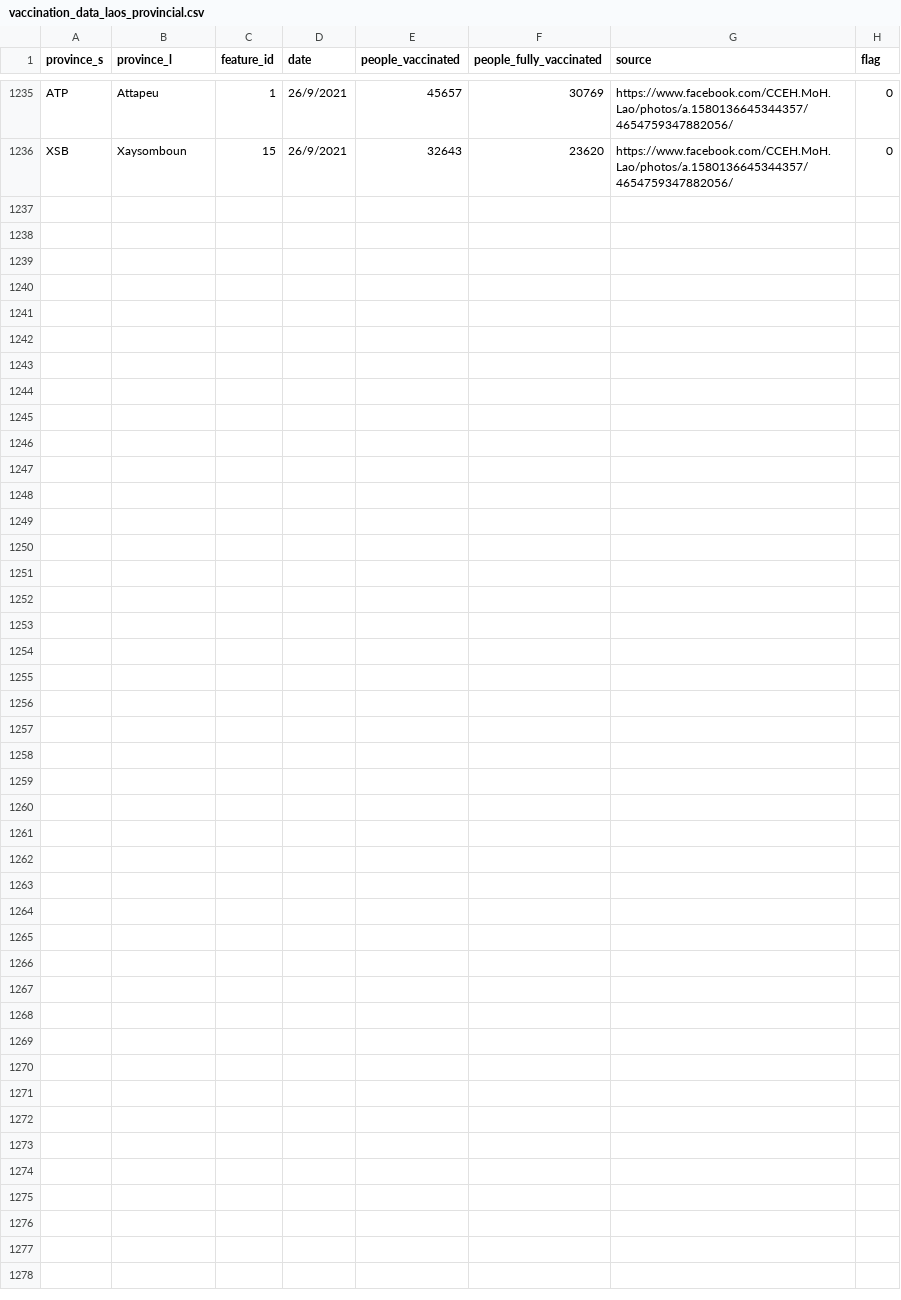
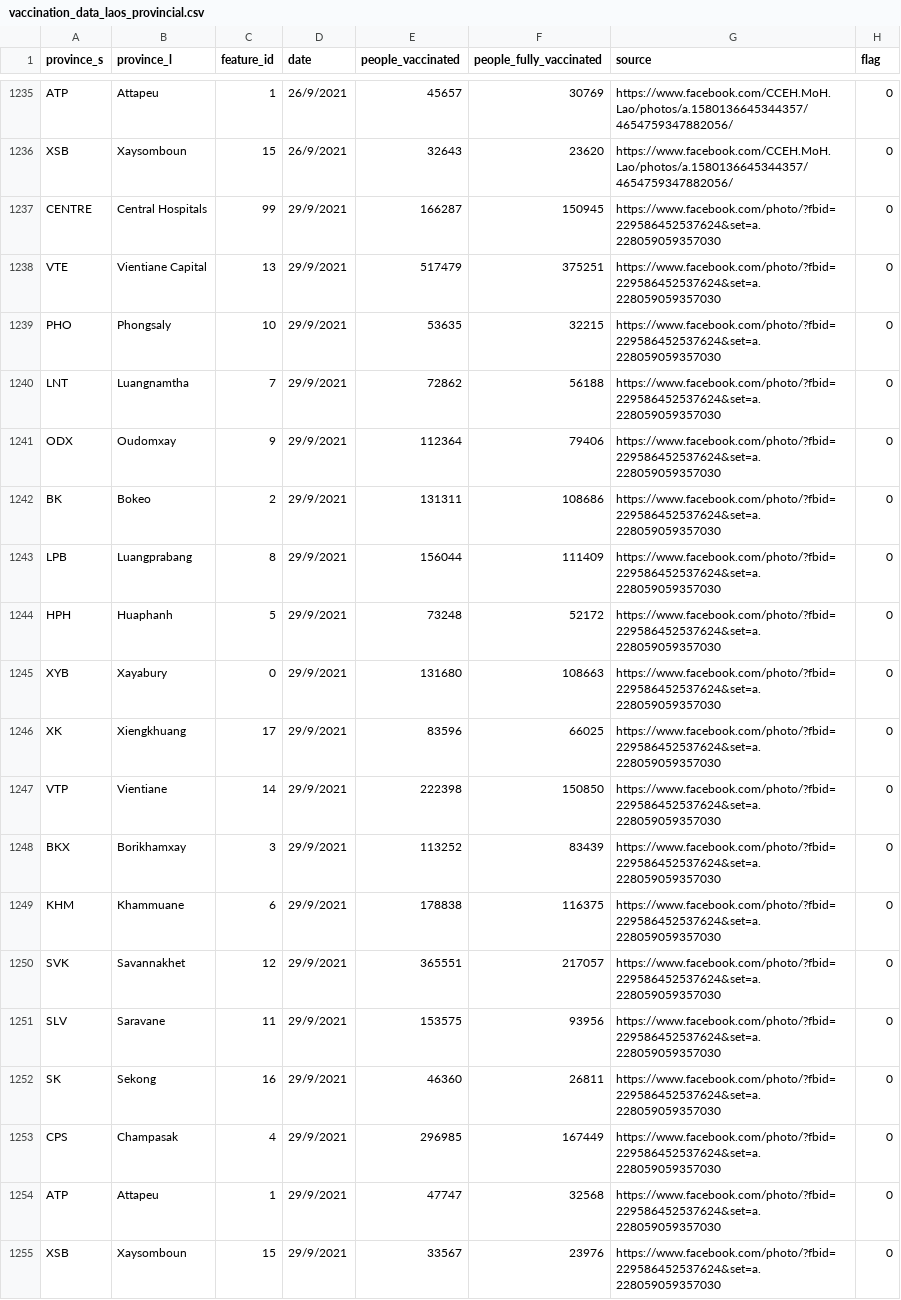
Before and after one commit to douangtavanh/covid-19-data-laos, a CSV file: data/vaccination_data_laos_provincial.csv, drawn as a sheet; only a part is shown, gaps mark what is left out.

Commit message:
update data

```diff
--- a/data/vaccination_data_laos_provincial.csv
+++ b/data/vaccination_data_laos_provincial.csv
@@ -1236 +1236,20 @@ ATP,Attapeu,1,26/9/2021,45657,30769,https://www.facebook.com/CCEH.MoH.Lao/photos
 XSB,Xaysomboun,15,26/9/2021,32643,23620,https://www.facebook.com/CCEH.MoH.Lao/photos/a.1580136645344357/4654759347882056/,0
+CENTRE,Central Hospitals,99,29/9/2021,166287,150945,https://www.facebook.com/photo/?fbid=229586452537624&set=a.228059059357030,0
+VTE,Vientiane Capital,13,29/9/2021,517479,375251,https://www.facebook.com/photo/?fbid=229586452537624&set=a.228059059357030,0
+PHO,Phongsaly,10,29/9/2021,53635,32215,https://www.facebook.com/photo/?fbid=229586452537624&set=a.228059059357030,0
+LNT,Luangnamtha,7,29/9/2021,72862,56188,https://www.facebook.com/photo/?fbid=229586452537624&set=a.228059059357030,0
+ODX,Oudomxay,9,29/9/2021,112364,79406,https://www.facebook.com/photo/?fbid=229586452537624&set=a.228059059357030,0
+BK,Bokeo,2,29/9/2021,131311,108686,https://www.facebook.com/photo/?fbid=229586452537624&set=a.228059059357030,0
+LPB,Luangprabang,8,29/9/2021,156044,111409,https://www.facebook.com/photo/?fbid=229586452537624&set=a.228059059357030,0
+HPH,Huaphanh,5,29/9/2021,73248,52172,https://www.facebook.com/photo/?fbid=229586452537624&set=a.228059059357030,0
+XYB,Xayabury,0,29/9/2021,131680,108663,https://www.facebook.com/photo/?fbid=229586452537624&set=a.228059059357030,0
+XK,Xiengkhuang,17,29/9/2021,83596,66025,https://www.facebook.com/photo/?fbid=229586452537624&set=a.228059059357030,0
+VTP,Vientiane,14,29/9/2021,222398,150850,https://www.facebook.com/photo/?fbid=229586452537624&set=a.228059059357030,0
+BKX,Borikhamxay,3,29/9/2021,113252,83439,https://www.facebook.com/photo/?fbid=229586452537624&set=a.228059059357030,0
+KHM,Khammuane,6,29/9/2021,178838,116375,https://www.facebook.com/photo/?fbid=229586452537624&set=a.228059059357030,0
+SVK,Savannakhet,12,29/9/2021,365551,217057,https://www.facebook.com/photo/?fbid=229586452537624&set=a.228059059357030,0
+SLV,Saravane,11,29/9/2021,153575,93956,https://www.facebook.com/photo/?fbid=229586452537624&set=a.228059059357030,0
+SK,Sekong,16,29/9/2021,46360,26811,https://www.facebook.com/photo/?fbid=229586452537624&set=a.228059059357030,0
+CPS,Champasak,4,29/9/2021,296985,167449,https://www.facebook.com/photo/?fbid=229586452537624&set=a.228059059357030,0
+ATP,Attapeu,1,29/9/2021,47747,32568,https://www.facebook.com/photo/?fbid=229586452537624&set=a.228059059357030,0
+XSB,Xaysomboun,15,29/9/2021,33567,23976,https://www.facebook.com/photo/?fbid=229586452537624&set=a.228059059357030,0
```
Also changed, not shown: data/vaccination_covid_19_Laos.csv, 1 other file.
